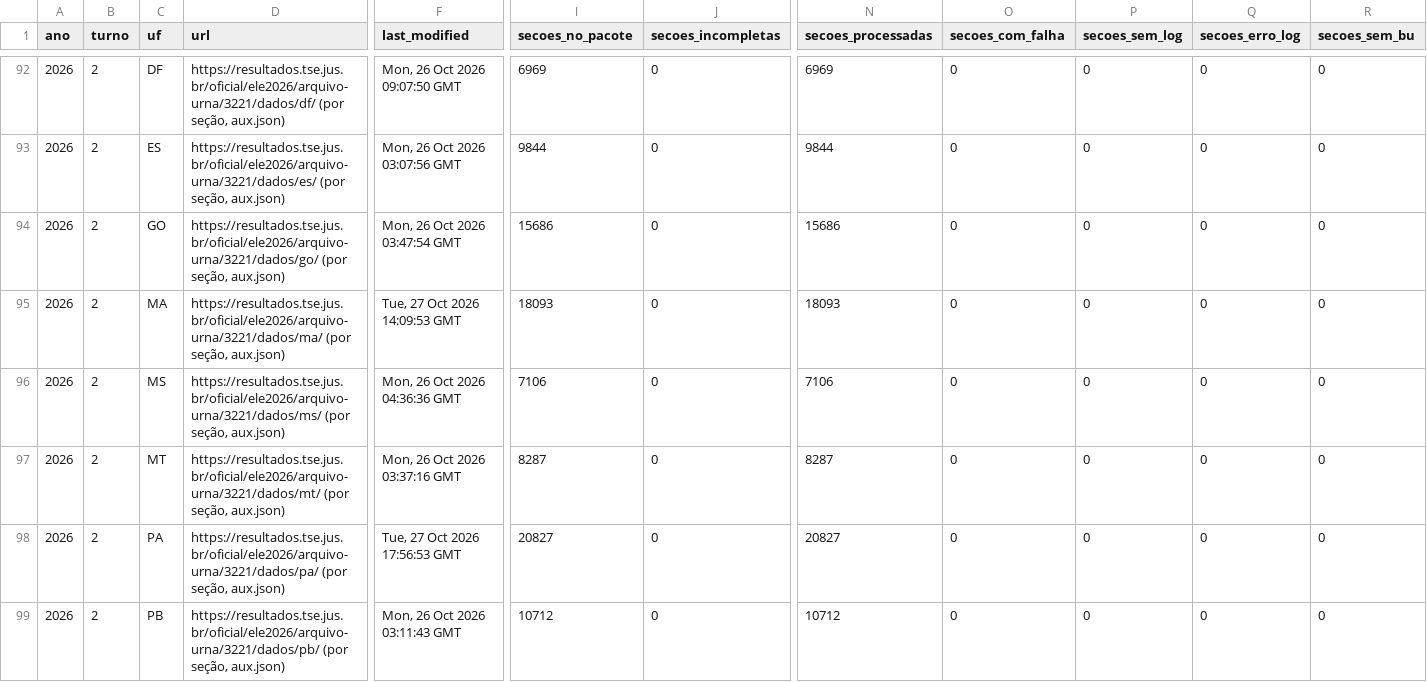
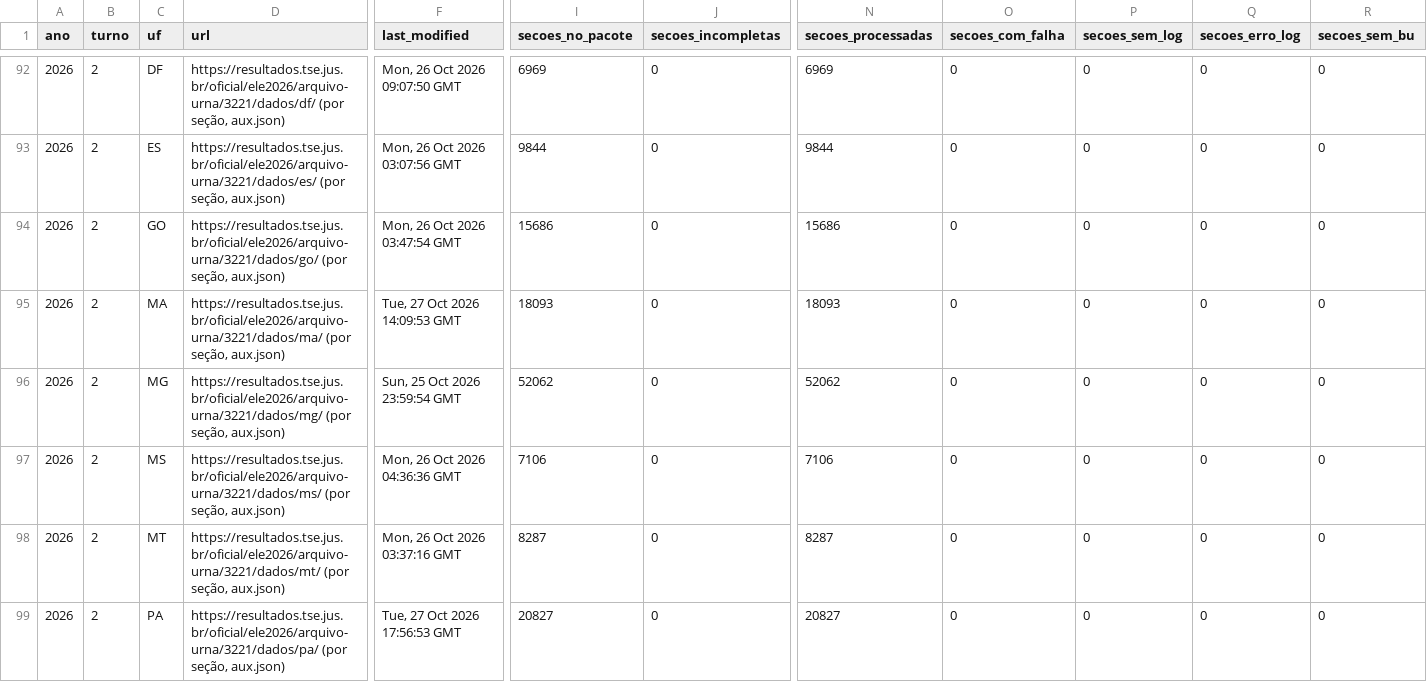
Before and after one commit to BigCorps/ObservatorioEleitoral, a CSV file: manifestos/cobertura_arquivos_urna.csv, drawn as a sheet; only a part is shown, gaps mark what is left out; the shorter side is filled out with more unchanged rows; rows hold the shown columns only; the diff names each change by its address in the sheet, - before the commit and + after, or states it on an @@ line.

```diff
--- a/manifestos/cobertura_arquivos_urna.csv
+++ b/manifestos/cobertura_arquivos_urna.csv
+row 96: 2026 | 2 | MG | https://resultados.tse.jus.br/oficial/ele2026/arquivo-urna/3221/dados/mg/ (por seção, aux.json) | Sun, 25 Oct 2026 23:59:54 GMT | 52062 | 0 | 52062 | 0 | 0 | 0 | 0
```
Also changed, not shown: 1 other file.
